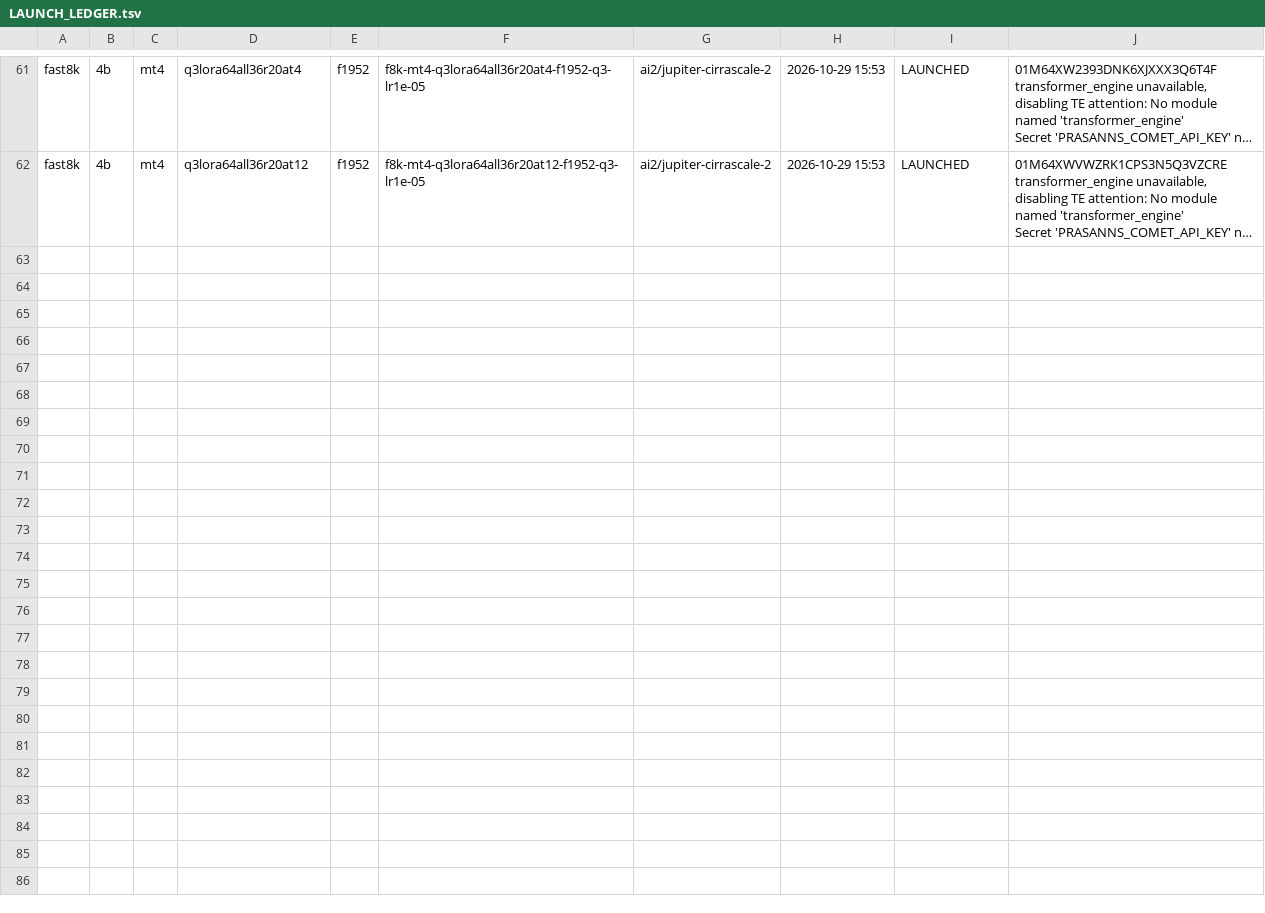
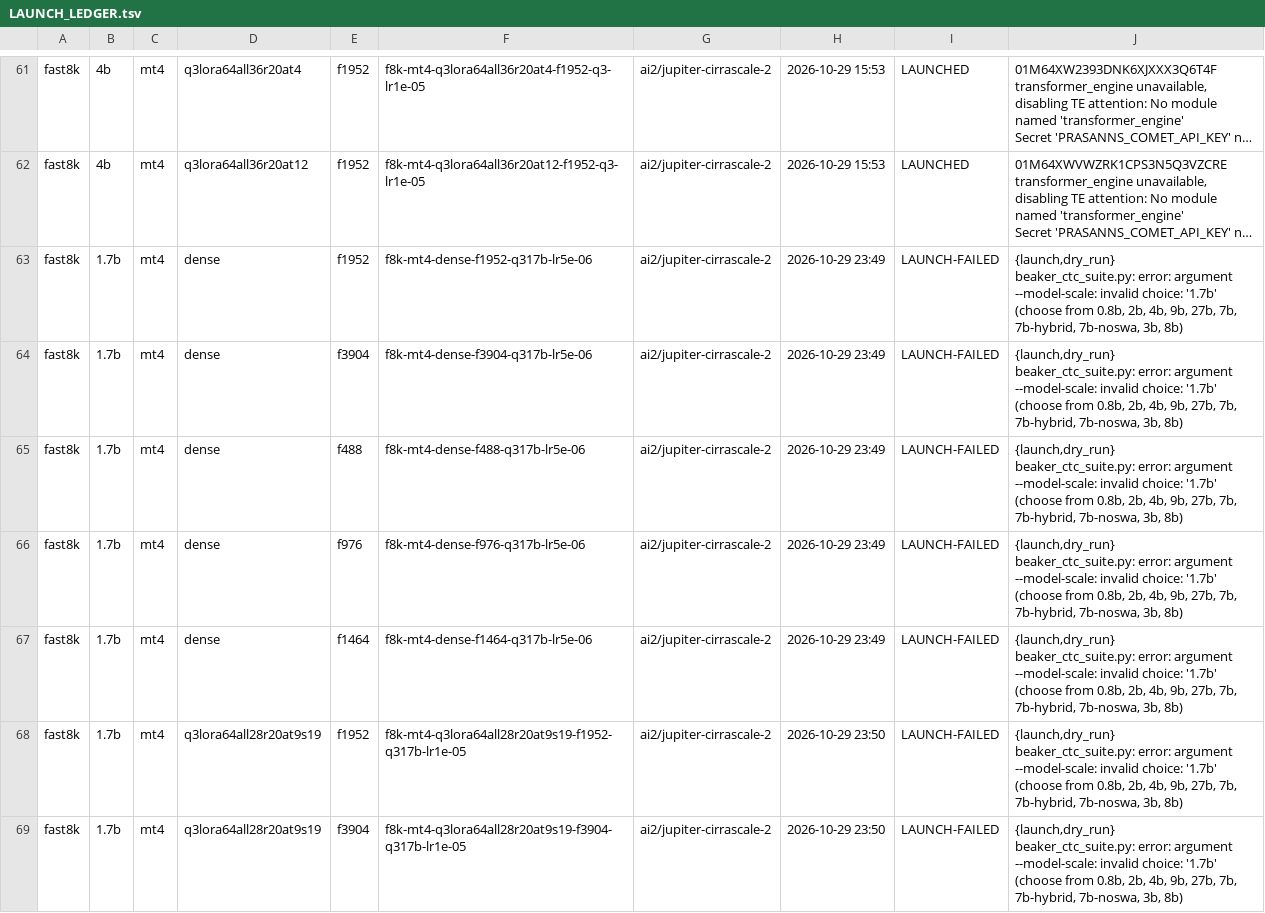
Before and after one commit to allenai/Olmo-core, a TSV file: research/token_routing/ds64_fast8k/LAUNCH_LEDGER.tsv, drawn as a sheet; only a part is shown, gaps mark what is left out; long unchanged cells end in …; ↵ is a line break in a cell; the diff names each change by its address in the sheet, - before the commit and + after, or states it on an @@ line.

```diff
--- a/research/token_routing/ds64_fast8k/LAUNCH_LEDGER.tsv
+++ b/research/token_routing/ds64_fast8k/LAUNCH_LEDGER.tsv
+row 63: fast8k | 1.7b | mt4 | dense | f1952 | f8k-mt4-dense-f1952-q317b-lr5e-06 | ai2/jupiter-cirrascale-2 | 2026-10-29 23:49 | LAUNCH-FAILED | {launch,dry_run} ↵ beaker_ctc_suite.py: error: argument --model-scale: invalid choice: '1.7b' (choose from 0.8b, 2b, 4b, 9b, 27b, 7b, 7b-hybrid, 7b-noswa, 3b, 8b)
+row 64: fast8k | 1.7b | mt4 | dense | f3904 | f8k-mt4-dense-f3904-q317b-lr5e-06 | ai2/jupiter-cirrascale-2 | 2026-10-29 23:49 | LAUNCH-FAILED | {launch,dry_run} ↵ beaker_ctc_suite.py: error: argument --model-scale: invalid choice: '1.7b' (choose from 0.8b, 2b, 4b, 9b, 27b, 7b, 7b-hybrid, 7b-noswa, 3b, 8b)
+row 65: fast8k | 1.7b | mt4 | dense | f488 | f8k-mt4-dense-f488-q317b-lr5e-06 | ai2/jupiter-cirrascale-2 | 2026-10-29 23:49 | LAUNCH-FAILED | {launch,dry_run} ↵ beaker_ctc_suite.py: error: argument --model-scale: invalid choice: '1.7b' (choose from 0.8b, 2b, 4b, 9b, 27b, 7b, 7b-hybrid, 7b-noswa, 3b, 8b)
+row 66: fast8k | 1.7b | mt4 | dense | f976 | f8k-mt4-dense-f976-q317b-lr5e-06 | ai2/jupiter-cirrascale-2 | 2026-10-29 23:49 | LAUNCH-FAILED | {launch,dry_run} ↵ beaker_ctc_suite.py: error: argument --model-scale: invalid choice: '1.7b' (choose from 0.8b, 2b, 4b, 9b, 27b, 7b, 7b-hybrid, 7b-noswa, 3b, 8b)
+row 67: fast8k | 1.7b | mt4 | dense | f1464 | f8k-mt4-dense-f1464-q317b-lr5e-06 | ai2/jupiter-cirrascale-2 | 2026-10-29 23:49 | LAUNCH-FAILED | {launch,dry_run} ↵ beaker_ctc_suite.py: error: argument --model-scale: invalid choice: '1.7b' (choose from 0.8b, 2b, 4b, 9b, 27b, 7b, 7b-hybrid, 7b-noswa, 3b, 8b)
+row 68: fast8k | 1.7b | mt4 | q3lora64all28r20at9s19 | f1952 | f8k-mt4-q3lora64all28r20at9s19-f1952-q317b-lr1e-05 | ai2/jupiter-cirrascale-2 | 2026-10-29 23:50 | LAUNCH-FAILED | {launch,dry_run} ↵ beaker_ctc_suite.py: error: argument --model-scale: invalid choice: '1.7b' (choose from 0.8b, 2b, 4b, 9b, 27b, 7b, 7b-hybrid, 7b-noswa, 3b, 8b)
+row 69: fast8k | 1.7b | mt4 | q3lora64all28r20at9s19 | f3904 | f8k-mt4-q3lora64all28r20at9s19-f3904-q317b-lr1e-05 | ai2/jupiter-cirrascale-2 | 2026-10-29 23:50 | LAUNCH-FAILED | {launch,dry_run} ↵ beaker_ctc_suite.py: error: argument --model-scale: invalid choice: '1.7b' (choose from 0.8b, 2b, 4b, 9b, 27b, 7b, 7b-hybrid, 7b-noswa, 3b, 8b)
```
Also changed, not shown: 1 other file.
